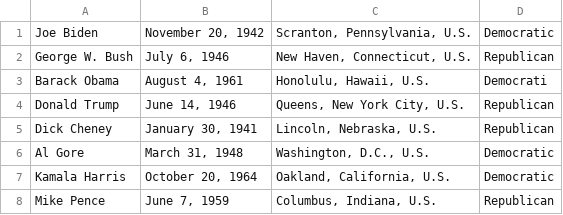
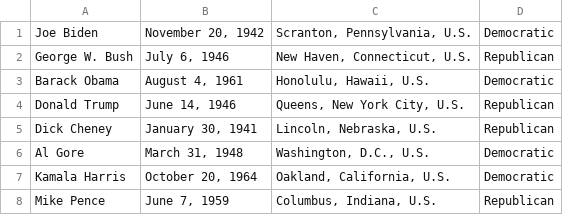
Before and after one commit to Supermath101/CodeBozu-Project, a CSV file: unique_information.csv, drawn as a sheet; only a part is shown.

```diff
--- a/unique_information.csv
+++ b/unique_information.csv
@@ -2,3 +2,3 @@ Joe Biden,"November 20, 1942","Scranton, Pennsylvania, U.S.",Democratic
 George W. Bush,"July 6, 1946","New Haven, Connecticut, U.S.",Republican
-Barack Obama,"August 4, 1961","Honolulu, Hawaii, U.S.",Democrati
+Barack Obama,"August 4, 1961","Honolulu, Hawaii, U.S.",Democratic
 Donald Trump,"June 14, 1946","Queens, New York City, U.S.",Republican
```
Also changed, not shown: 2 other files.
